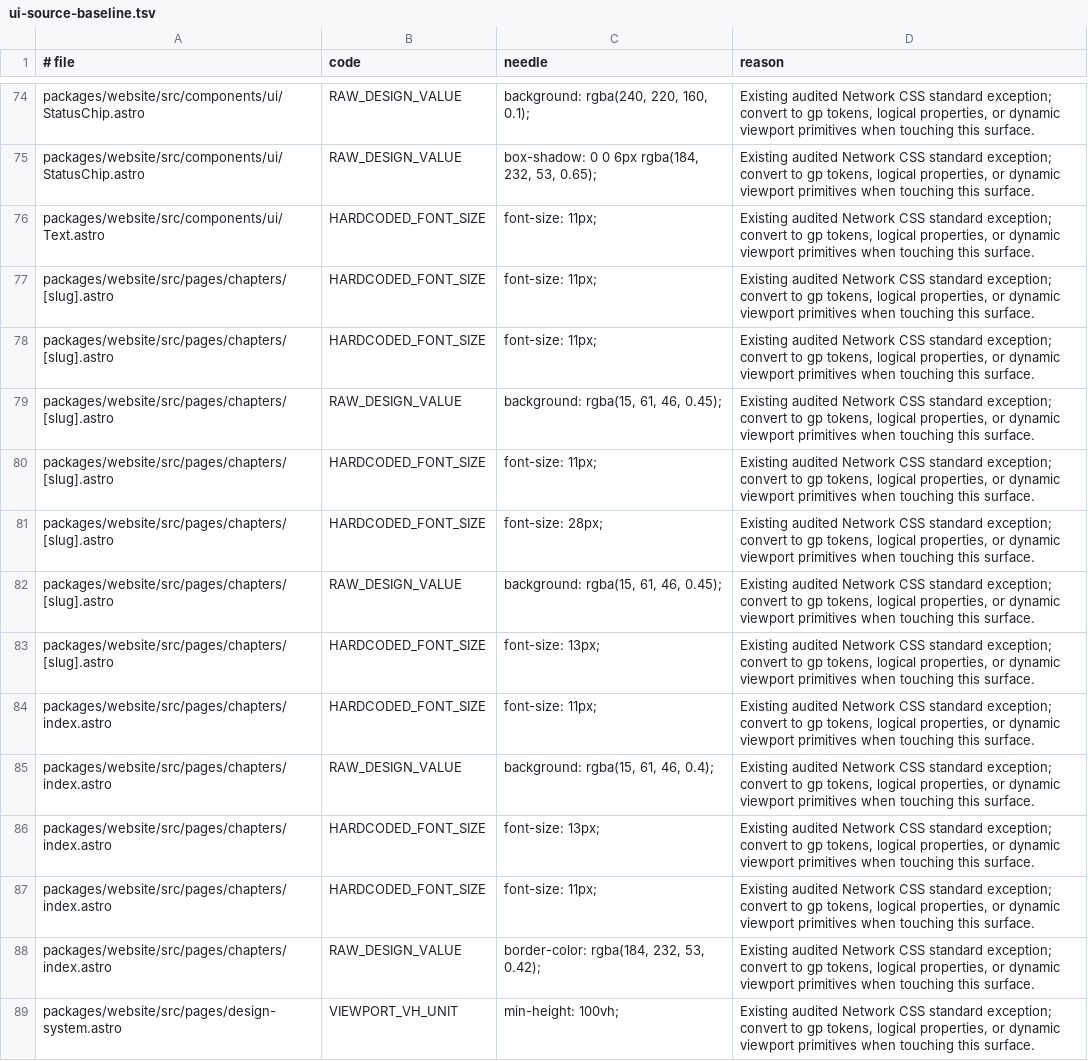
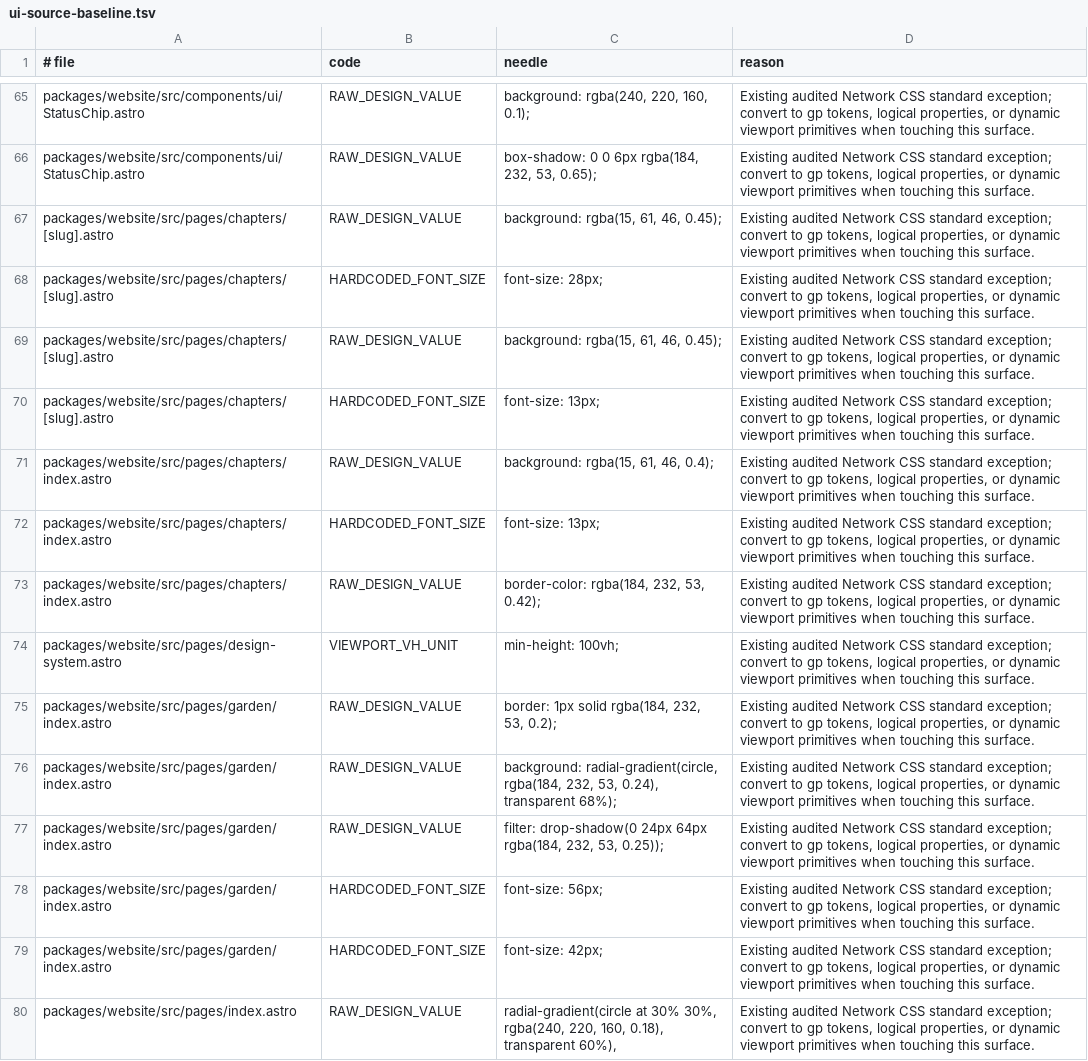
Before and after one commit to greenpill-dev-guild/network, a TSV file: scripts/data/ui-source-baseline.tsv, drawn as a sheet; only a part is shown, gaps mark what is left out; the shorter side is filled out with more unchanged rows; the diff covers the shown part only; the diff names each change by its address in the sheet, - before the commit and + after, or states it on an @@ line.

```diff
--- a/scripts/data/ui-source-baseline.tsv
+++ b/scripts/data/ui-source-baseline.tsv
-row 76: packages/website/src/components/ui/Text.astro | HARDCODED_FONT_SIZE | font-size: 11px; | Existing audited Network CSS standard exception; convert to gp tokens, logical properties, or dynamic viewport primitives when touching this surface.
-row 77: packages/website/src/pages/chapters/[slug].astro | HARDCODED_FONT_SIZE | font-size: 11px; | Existing audited Network CSS standard exception; convert to gp tokens, logical properties, or dynamic viewport primitives when touching this surface.
-row 78: packages/website/src/pages/chapters/[slug].astro | HARDCODED_FONT_SIZE | font-size: 11px; | Existing audited Network CSS standard exception; convert to gp tokens, logical properties, or dynamic viewport primitives when touching this surface.
-row 80: packages/website/src/pages/chapters/[slug].astro | HARDCODED_FONT_SIZE | font-size: 11px; | Existing audited Network CSS standard exception; convert to gp tokens, logical properties, or dynamic viewport primitives when touching this surface.
-row 84: packages/website/src/pages/chapters/index.astro | HARDCODED_FONT_SIZE | font-size: 11px; | Existing audited Network CSS standard exception; convert to gp tokens, logical properties, or dynamic viewport primitives when touching this surface.
-row 87: packages/website/src/pages/chapters/index.astro | HARDCODED_FONT_SIZE | font-size: 11px; | Existing audited Network CSS standard exception; convert to gp tokens, logical properties, or dynamic viewport primitives when touching this surface.
```
Also changed, not shown: 19 removed rows elsewhere in this file, 22 other files.
